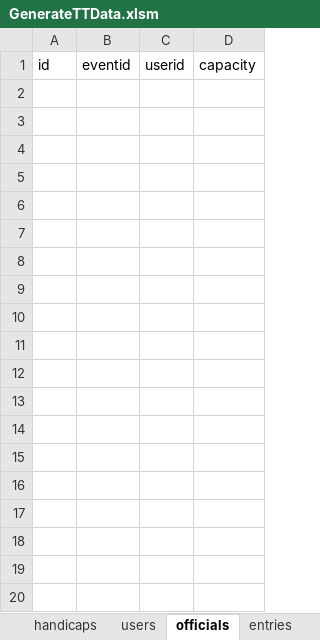
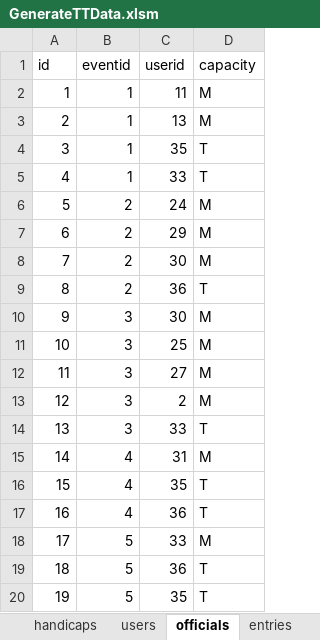
Before and after one commit to greerp/sdw_droid, an Excel workbook: GenerateTTData.xlsm, sheet officials, drawn as a sheet; only a part is shown; values as stored, in another font and other column widths than the file's, no borders; the diff covers the shown part only; the diff names each change by its address in the sheet, - before the commit and + after, or states it on an @@ line.

Commit message:
Added official entity Rewrote dummy data generation XLS Changed entity definitions to singular names Updated source code to handle table name changes

```diff
--- a/GenerateTTData.xlsm (sheet officials)
+++ b/GenerateTTData.xlsm (sheet officials)
+row 2: 1 | 1 | 11 | M
+row 3: 2 | 1 | 13 | M
+row 4: 3 | 1 | 35 | T
+row 5: 4 | 1 | 33 | T
+row 6: 5 | 2 | 24 | M
+row 7: 6 | 2 | 29 | M
+row 8: 7 | 2 | 30 | M
+row 9: 8 | 2 | 36 | T
+row 10: 9 | 3 | 30 | M
+row 11: 10 | 3 | 25 | M
+row 12: 11 | 3 | 27 | M
+row 13: 12 | 3 | 2 | M
+row 14: 13 | 3 | 33 | T
+row 15: 14 | 4 | 31 | M
+row 16: 15 | 4 | 35 | T
+row 17: 16 | 4 | 36 | T
+row 18: 17 | 5 | 33 | M
+row 19: 18 | 5 | 36 | T
+row 20: 19 | 5 | 35 | T
```
Also changed, not shown: 123 added rows elsewhere in this sheet, sheet entries, sheet events, sheet handicaps, 17 other files.
